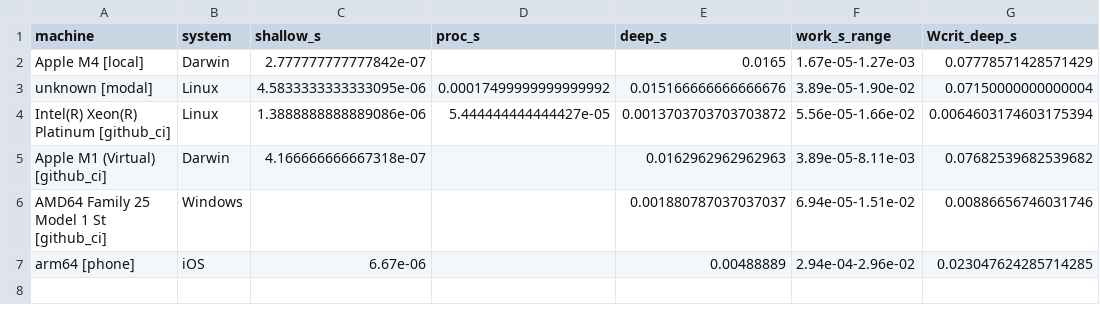
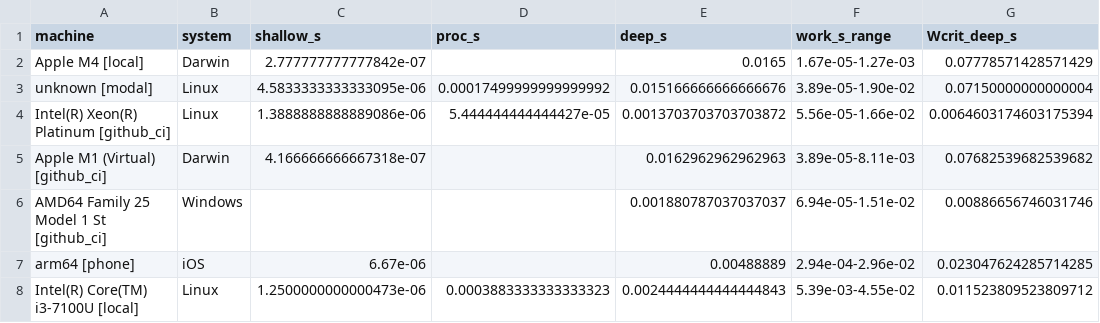
Before and after one commit to dcondrey/cost-of-self-knowledge, a CSV file: embodied/benchmark_cross_machine.csv, drawn as a sheet; the diff names each change by its address in the sheet, - before the commit and + after, or states it on an @@ line.

Commit message:
embodied: aggregate 7 substrates (add bare-metal Ubuntu i3) [skip ci]

```diff
--- a/embodied/benchmark_cross_machine.csv
+++ b/embodied/benchmark_cross_machine.csv
+row 8: Intel(R) Core(TM) i3-7100U [local] | Linux | 1.2500000000000473e-06 | 0.0003883333333333323 | 0.0024444444444444843 | 5.39e-03-4.55e-02 | 0.011523809523809712
```
Also changed, not shown: 1 other file.
